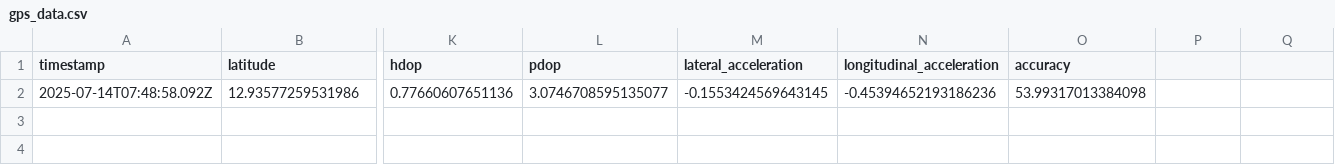
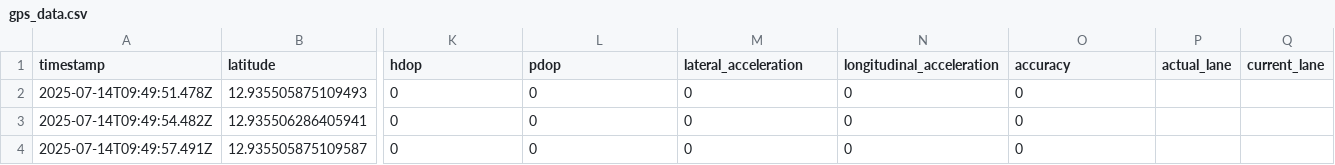
Before and after one commit to Charlie30157/GPS, a CSV file: gps_data.csv, drawn as a sheet; only a part is shown, gaps mark what is left out; removed rows and columns are numbered as before the commit, all else as after; rows hold the shown columns only; the diff names each change by its address in the sheet, - before the commit and + after, or states it on an @@ line.

Commit message:
Added the lane stuff

```diff
--- a/gps_data.csv
+++ b/gps_data.csv
-P1: (empty)
+P1: actual_lane
-Q1: (empty)
+Q1: current_lane
-row 2: 2025-07-14T07:48:58.092Z | 12.93577259531986 | 0.77660607651136 | 3.0746708595135077 | -0.1553424569643145 | -0.45394652193186236 | 53.99317013384098
+row 2: 2025-07-14T09:49:51.478Z | 12.935505875109493 | 0 | 0 | 0 | 0 | 0
+row 3: 2025-07-14T09:49:54.482Z | 12.935506286405941 | 0 | 0 | 0 | 0 | 0
+row 4: 2025-07-14T09:49:57.491Z | 12.935505875109587 | 0 | 0 | 0 | 0 | 0
```
Also changed, not shown: 3 other files.
